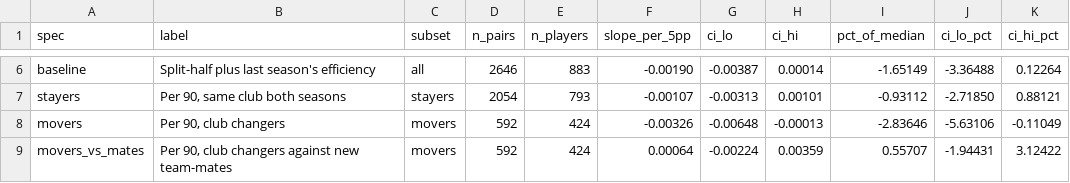
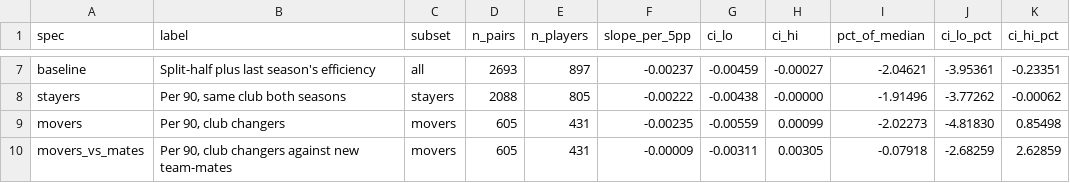
Before and after one commit to benedictprimmer-web/football-usage-efficiency, a CSV file: data/within_slopes.csv, drawn as a sheet; only a part is shown, gaps mark what is left out; addresses are those after the commit; the diff covers the shown part only; the diff names each change by its address in the sheet, - before the commit and + after, or states it on an @@ line.

```diff
--- a/data/within_slopes.csv
+++ b/data/within_slopes.csv
-D7 (n_pairs): 2646
+D7 (n_pairs): 2693
-E7 (n_players): 883
+E7 (n_players): 897
-F7 (slope_per_5pp): -0.00190
+F7 (slope_per_5pp): -0.00237
-G7 (ci_lo): -0.00387
+G7 (ci_lo): -0.00459
-H7 (ci_hi): 0.00014
+H7 (ci_hi): -0.00027
-I7 (pct_of_median): -1.65149
+I7 (pct_of_median): -2.04621
-J7 (ci_lo_pct): -3.36488
+J7 (ci_lo_pct): -3.95361
-K7 (ci_hi_pct): 0.12264
+K7 (ci_hi_pct): -0.23351
-D8 (n_pairs): 2054
+D8 (n_pairs): 2088
-E8 (n_players): 793
+E8 (n_players): 805
-F8 (slope_per_5pp): -0.00107
+F8 (slope_per_5pp): -0.00222
-G8 (ci_lo): -0.00313
+G8 (ci_lo): -0.00438
-H8 (ci_hi): 0.00101
+H8 (ci_hi): -0.00000
-I8 (pct_of_median): -0.93112
+I8 (pct_of_median): -1.91496
-J8 (ci_lo_pct): -2.71850
+J8 (ci_lo_pct): -3.77262
-K8 (ci_hi_pct): 0.88121
+K8 (ci_hi_pct): -0.00062
-D9:D10 (n_pairs): 592
+D9:D10 (n_pairs): 605
-E9:E10 (n_players): 424
+E9:E10 (n_players): 431
-F9 (slope_per_5pp): -0.00326
+F9 (slope_per_5pp): -0.00235
-G9 (ci_lo): -0.00648
+G9 (ci_lo): -0.00559
-H9 (ci_hi): -0.00013
+H9 (ci_hi): 0.00099
-I9 (pct_of_median): -2.83646
+I9 (pct_of_median): -2.02273
-J9 (ci_lo_pct): -5.63106
+J9 (ci_lo_pct): -4.81830
-K9 (ci_hi_pct): -0.11049
+K9 (ci_hi_pct): 0.85498
-F10 (slope_per_5pp): 0.00064
+F10 (slope_per_5pp): -0.00009
-G10 (ci_lo): -0.00224
+G10 (ci_lo): -0.00311
-H10 (ci_hi): 0.00359
+H10 (ci_hi): 0.00305
-I10 (pct_of_median): 0.55707
+I10 (pct_of_median): -0.07918
-J10 (ci_lo_pct): -1.94431
+J10 (ci_lo_pct): -2.68259
-K10 (ci_hi_pct): 3.12422
+K10 (ci_hi_pct): 2.62859
```
Also changed, not shown: 1 added row and 42 edited cells elsewhere in this file, data/case_studies.csv, data/curve_bins.csv, 51 other files.
